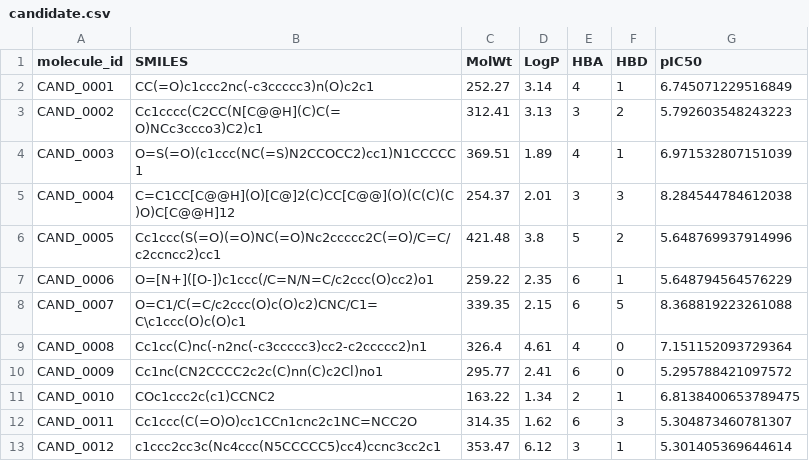
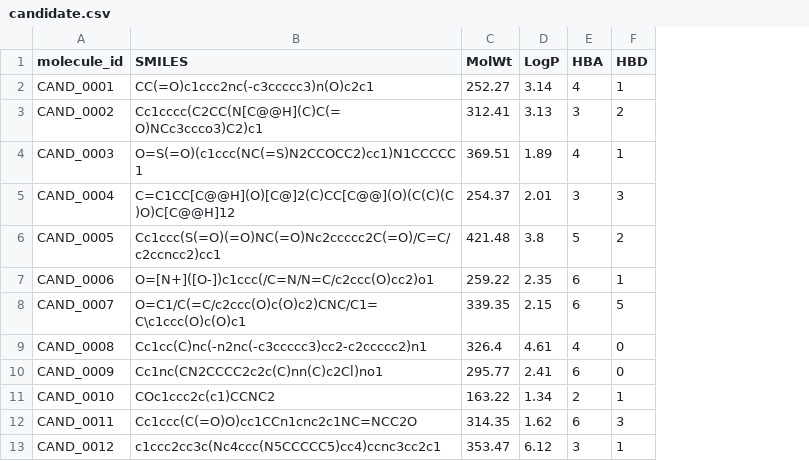
Before and after one commit to clasper0/sysusky_ai4s, a CSV file: data/candidate.csv, drawn as a sheet; only a part is shown; the diff names each change by its address in the sheet, - before the commit and + after, or states it on an @@ line.

Commit message:
Candidate molecules for Task 4.

```diff
--- a/data/candidate.csv
+++ b/data/candidate.csv
-column G (pIC50), rows 2-13: 6.745071229516849 | 5.792603548243223 | 6.971532807151039 | 8.284544784612038 | 5.648769937914996 | 5.648794564576229 | 8.368819223261088 | 7.151152093729364 | 5.295788421097572 | 6.8138400653789475 | 5.304873460781307 | 5.301405369644614
```
